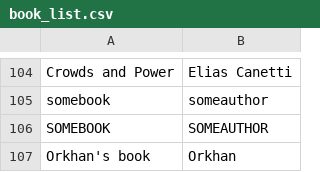
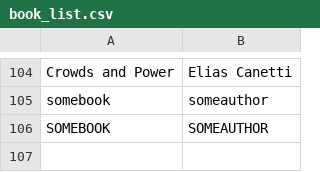
Before and after one commit to JalaAlmammadli/book, a CSV file: data/book_list.csv, drawn as a sheet; only a part is shown, gaps mark what is left out; the diff names each change by its address in the sheet, - before the commit and + after, or states it on an @@ line.

```diff
--- a/data/book_list.csv
+++ b/data/book_list.csv
-row 107: Orkhan's book | Orkhan
```
Also changed, not shown: 22 other files.
